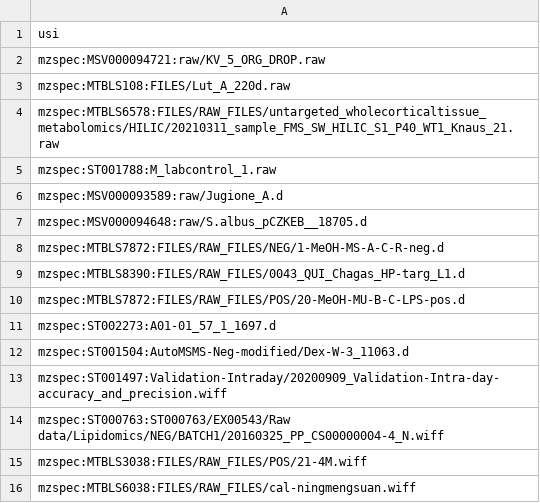
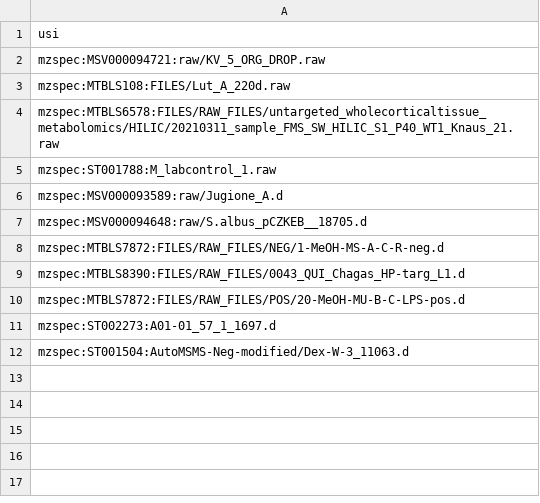
Before and after one commit to Wang-Bioinformatics-Lab/downloadpublicdata, a TSV file: data/test_download_raw.tsv, drawn as a sheet.

Commit message:
moving wiff

```diff
--- a/data/test_download_raw.tsv
+++ b/data/test_download_raw.tsv
@@ -12,5 +12 @@ mzspec:ST002273:A01-01_57_1_1697.d
 mzspec:ST001504:AutoMSMS-Neg-modified/Dex-W-3_11063.d
-mzspec:ST001497:Validation-Intraday/20200909_Validation-Intra-day-accuracy_and_precision.wiff
-mzspec:ST000763:ST000763/EX00543/Raw data/Lipidomics/NEG/BATCH1/20160325_PP_CS00000004-4_N.wiff
-mzspec:MTBLS3038:FILES/RAW_FILES/POS/21-4M.wiff
-mzspec:MTBLS6038:FILES/RAW_FILES/cal-ningmengsuan.wiff
```
Also changed, not shown: 1 other file.
